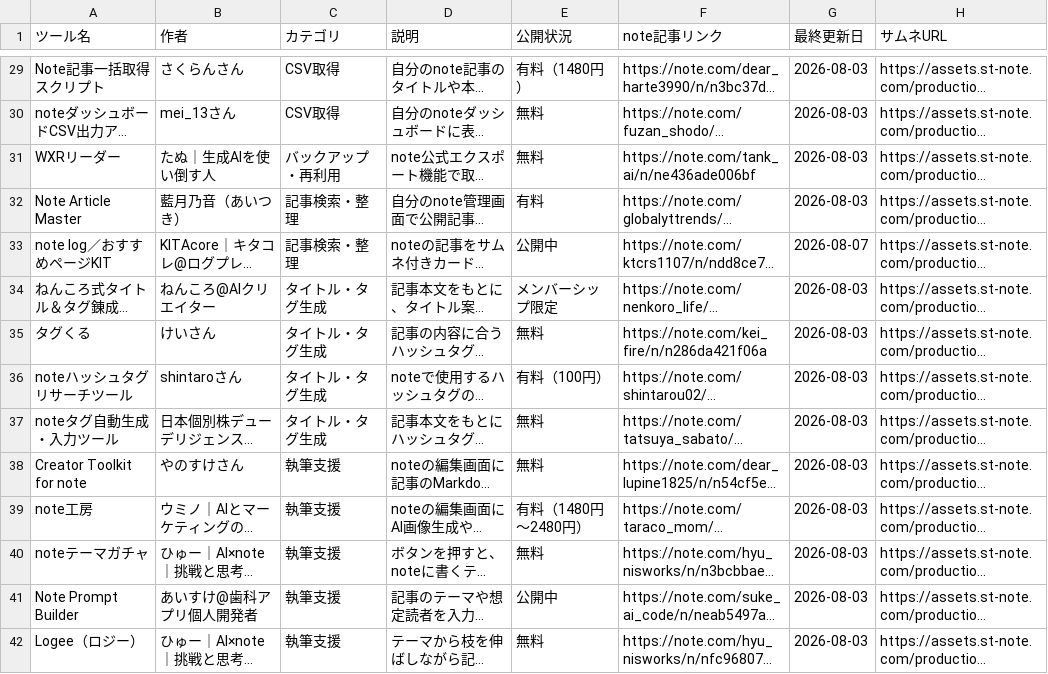
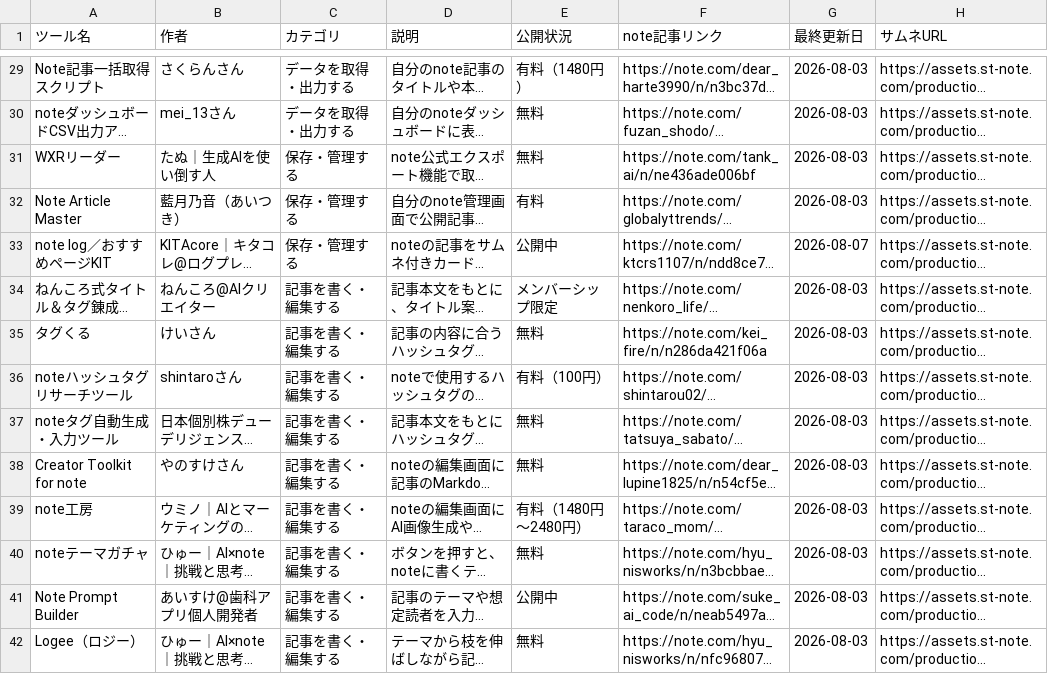
Before and after one commit to Ashes-tribirth/note-tools-site, a CSV file: note tools.csv, drawn as a sheet; only a part is shown, gaps mark what is left out; long unchanged cells end in …; the diff covers the shown part only; the diff names each change by its address in the sheet, - before the commit and + after, or states it on an @@ line.

```diff
--- a/note tools.csv
+++ b/note tools.csv
-C29:C30 (カテゴリ): CSV取得
+C29:C30 (カテゴリ): データを取得・出力する
-C31 (カテゴリ): バックアップ・再利用
+C31 (カテゴリ): 保存・管理する
-C32:C33 (カテゴリ): 記事検索・整理
+C32:C33 (カテゴリ): 保存・管理する
-C34:C37 (カテゴリ): タイトル・タグ生成
+C34:C37 (カテゴリ): 記事を書く・編集する
-C38:C42 (カテゴリ): 執筆支援
+C38:C42 (カテゴリ): 記事を書く・編集する
```
Also changed, not shown: 63 edited cells elsewhere in this file, 2 other files.
